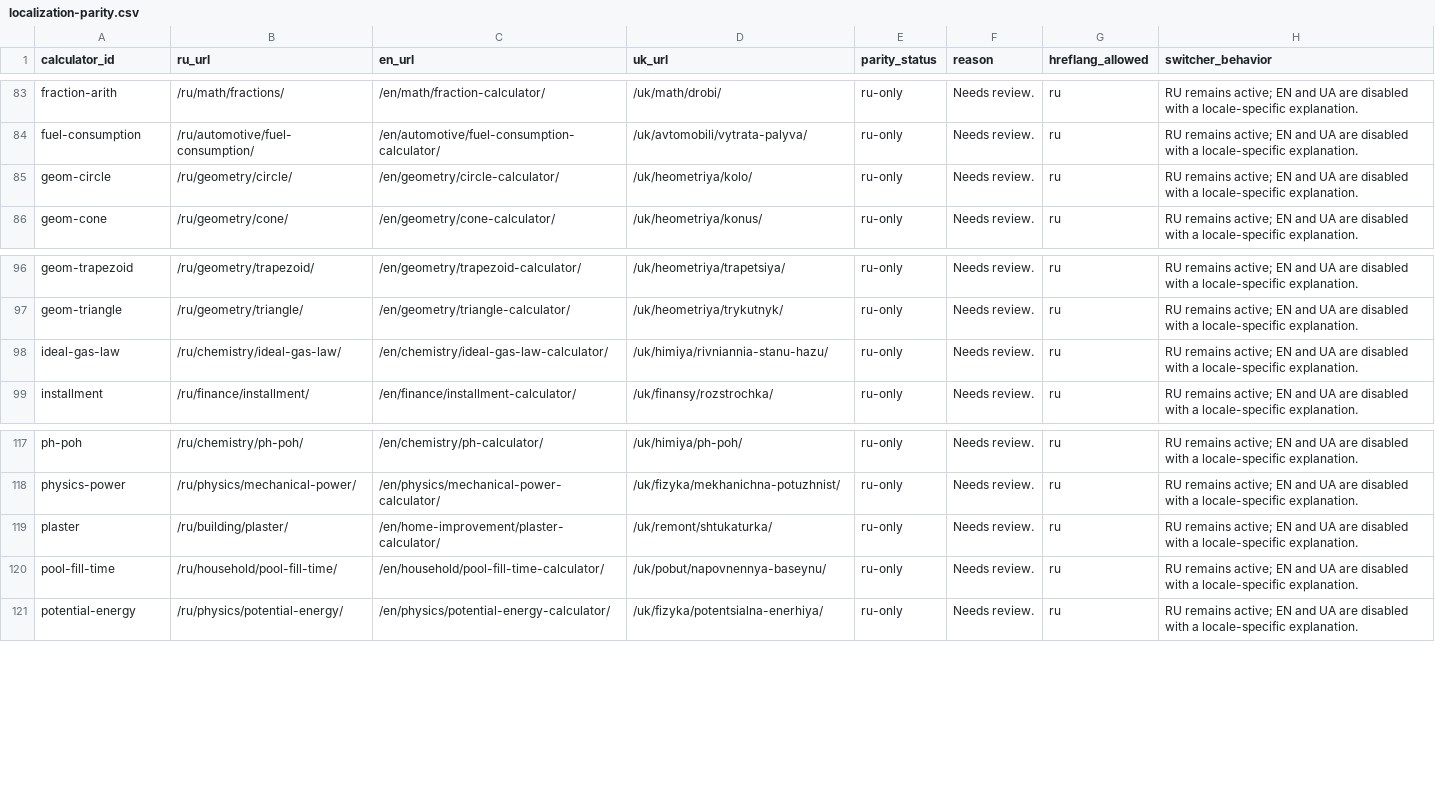
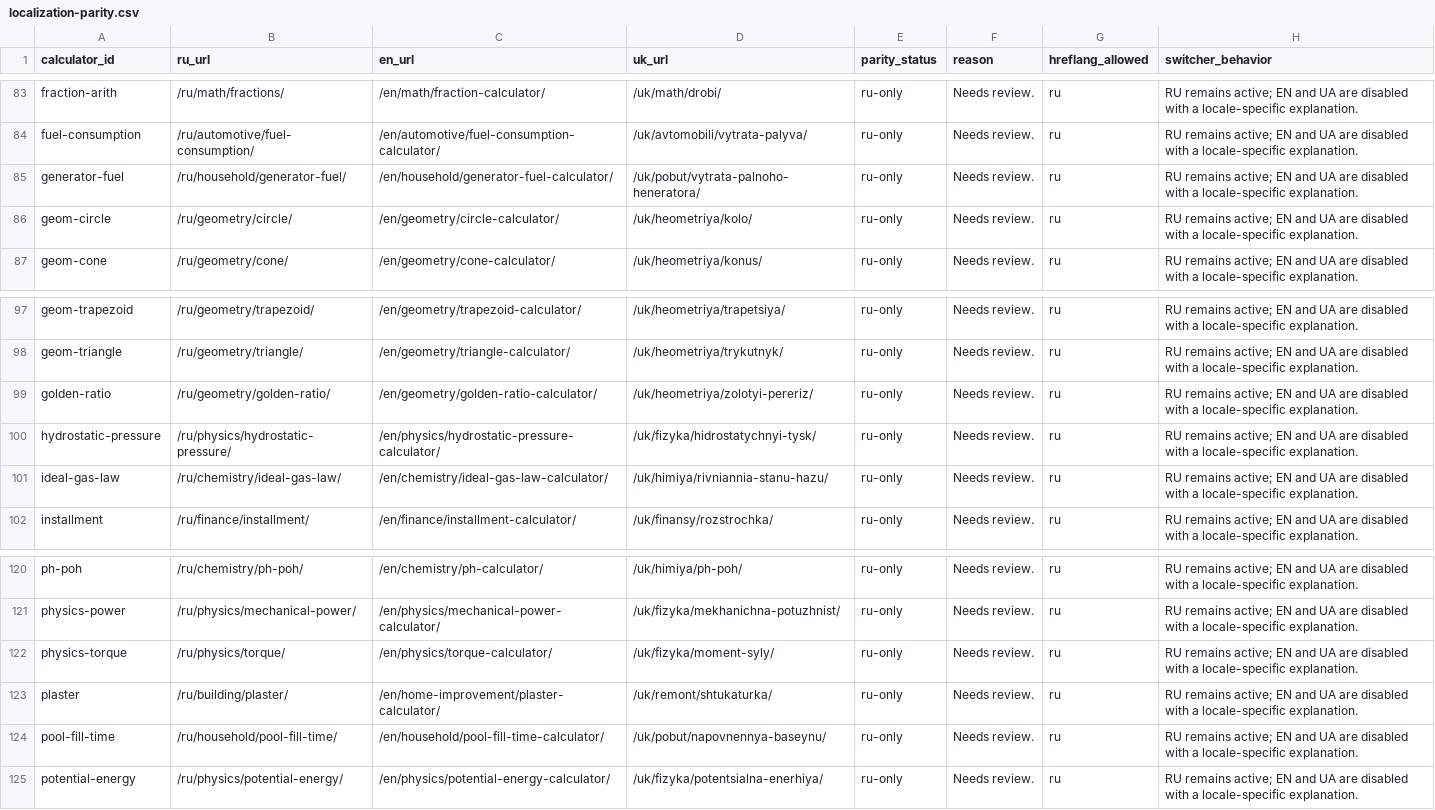
Before and after one commit to lolerkop/Calkulater, a CSV file: frontend/reports/localization-parity.csv, drawn as a sheet; only a part is shown, gaps mark what is left out; the diff names each change by its address in the sheet, - before the commit and + after, or states it on an @@ line.

```diff
--- a/frontend/reports/localization-parity.csv
+++ b/frontend/reports/localization-parity.csv
+row 85: generator-fuel | /ru/household/generator-fuel/ | /en/household/generator-fuel-calculator/ | /uk/pobut/vytrata-palnoho-heneratora/ | ru-only | Needs review. | ru | RU remains active; EN and UA are disabled with a locale-specific explanation.
+row 99: golden-ratio | /ru/geometry/golden-ratio/ | /en/geometry/golden-ratio-calculator/ | /uk/heometriya/zolotyi-pereriz/ | ru-only | Needs review. | ru | RU remains active; EN and UA are disabled with a locale-specific explanation.
+row 100: hydrostatic-pressure | /ru/physics/hydrostatic-pressure/ | /en/physics/hydrostatic-pressure-calculator/ | /uk/fizyka/hidrostatychnyi-tysk/ | ru-only | Needs review. | ru | RU remains active; EN and UA are disabled with a locale-specific explanation.
+row 122: physics-torque | /ru/physics/torque/ | /en/physics/torque-calculator/ | /uk/fizyka/moment-syly/ | ru-only | Needs review. | ru | RU remains active; EN and UA are disabled with a locale-specific explanation.
```
Also changed, not shown: frontend/reports/url-inventory.csv, 35 other files.
